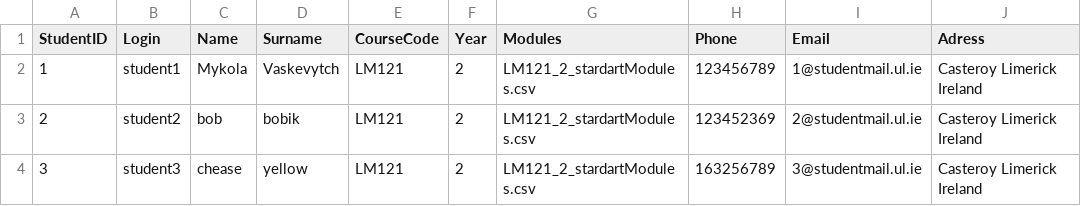
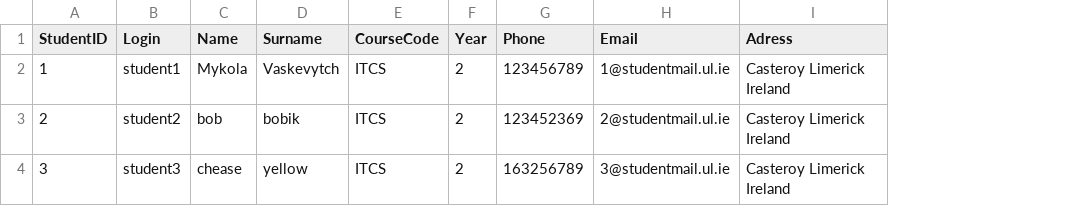
Before and after one commit to VaskMykola/cs4013_OOP_UL_SRS, a CSV file: csvFiles/csvForRoles/students.csv, drawn as a sheet; the diff names each change by its address in the sheet, - before the commit and + after, or states it on an @@ line.

```diff
--- a/csvFiles/csvForRoles/students.csv
+++ b/csvFiles/csvForRoles/students.csv
-column G (Modules), rows 2-4: all LM121_2_stardartModules.csv
-E2:E4 (CourseCode): LM121
+E2:E4 (CourseCode): ITCS
```
Also changed, not shown: 13 other files.
